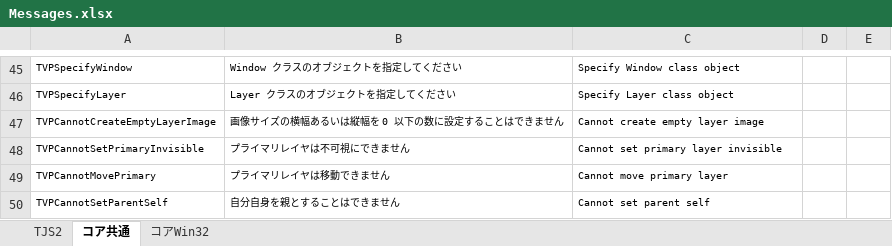
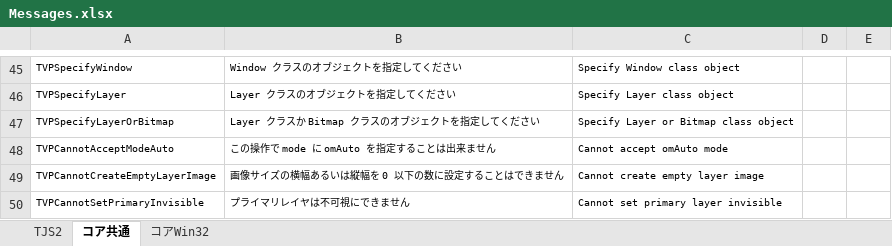
Before and after one commit to krkrz/krkrz, an Excel workbook: src/core/msg/text/Messages.xlsx, sheet コア共通, drawn as a sheet; only a part is shown, gaps mark what is left out; the shorter side is filled out with more unchanged rows; values as stored, in another font and other column widths than the file's, no borders; the diff names each change by its address in the sheet, - before the commit and + after, or states it on an @@ line.

Commit message:
#69 Layer.copyRect, operateRect, stretchCopy, operateStretch, affineCopy, operateAffine の src に Bitmap クラスも指定可能にした。 バージョン番号を上げた。

```diff
--- a/src/core/msg/text/Messages.xlsx (sheet コア共通)
+++ b/src/core/msg/text/Messages.xlsx (sheet コア共通)
+row 47: TVPSpecifyLayerOrBitmap | Layer クラスか Bitmap クラスのオブジェクトを指定してください | Specify Layer or Bitmap class object
+row 48: TVPCannotAcceptModeAuto | この操作で mode に omAuto を指定することは出来ません | Cannot accept omAuto mode
```
Also changed, not shown: 10 other files.
